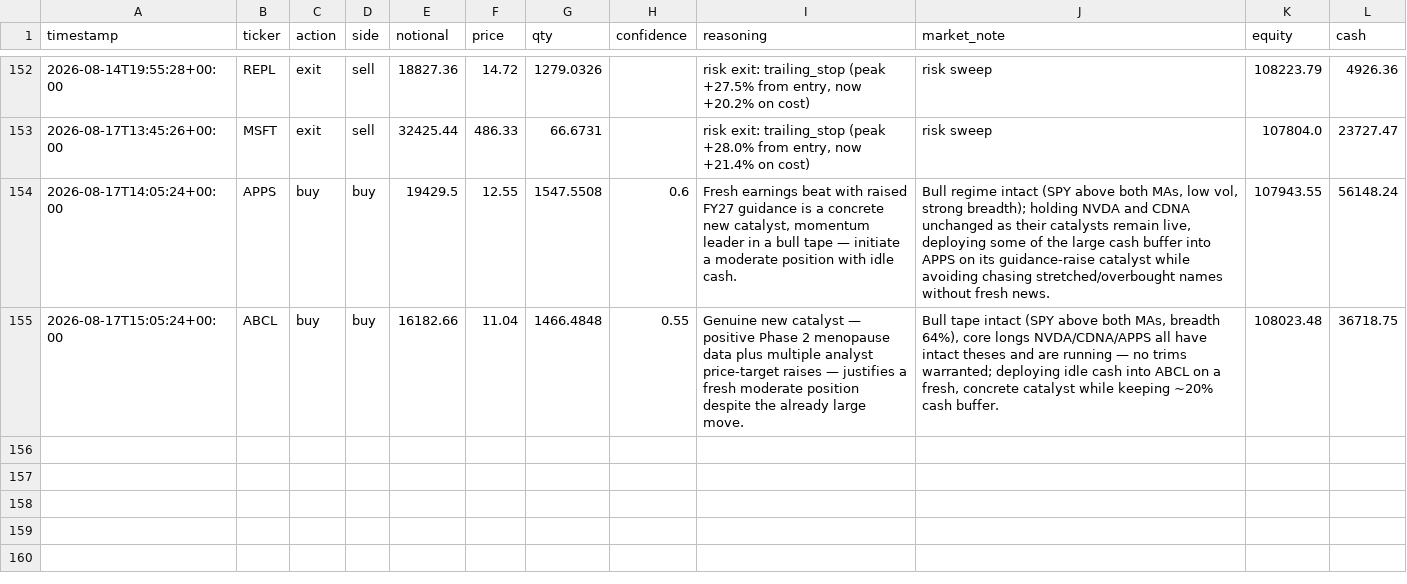
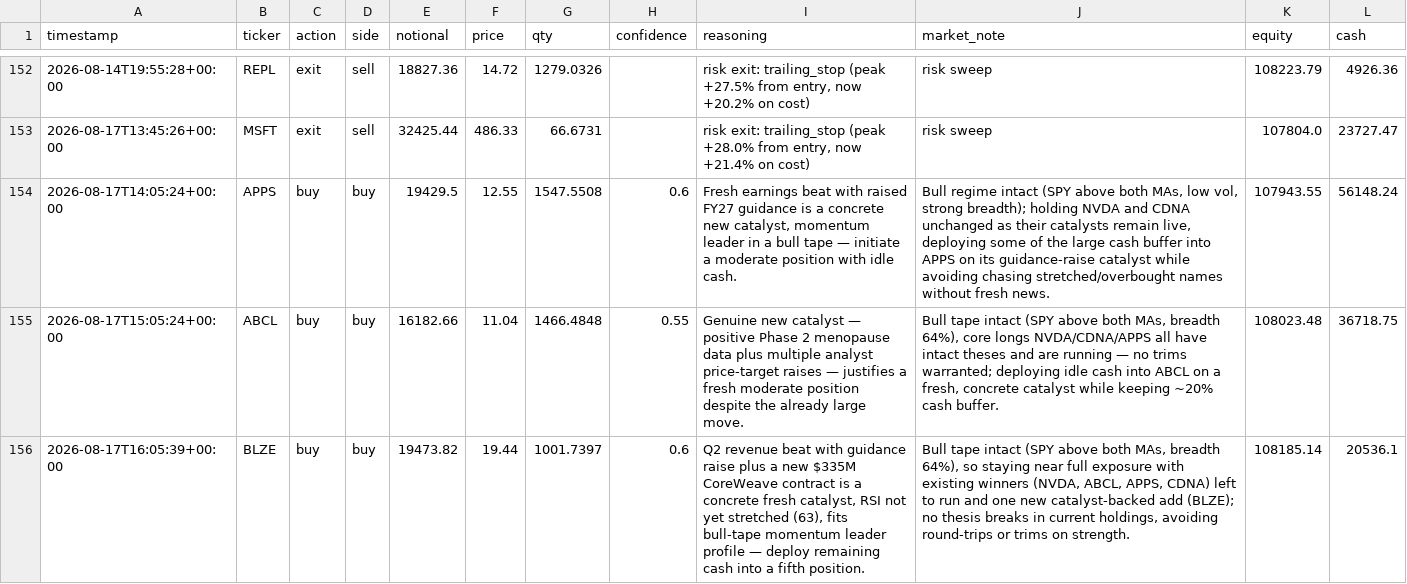
Before and after one commit to MaxNoddings/Alfred-Lite, a CSV file: trades.csv, drawn as a sheet; only a part is shown, gaps mark what is left out.

```diff
--- a/trades.csv
+++ b/trades.csv
@@ -155 +155,2 @@ timestamp,ticker,action,side,notional,price,qty,confidence,reasoning,market_note
 2026-08-17T15:05:24+00:00,ABCL,buy,buy,16182.66,11.04,1466.4848,0.55,Genuine new catalyst — positive Phase 2 menopause data plus multiple analyst price-target raises — justifies a fresh moderate position despite the already large move.,"Bull tape intact (SPY above both MAs, breadth 64%), core longs NVDA/CDNA/APPS all have intact theses and are running — no trims warranted; deploying idle cash into ABCL on a fresh, concrete catalyst while keeping ~20% cash buffer.",108023.48,36718.75
+2026-08-17T16:05:39+00:00,BLZE,buy,buy,19473.82,19.44,1001.7397,0.6,"Q2 revenue beat with guidance raise plus a new $335M CoreWeave contract is a concrete fresh catalyst, RSI not yet stretched (63), fits bull-tape momentum leader profile — deploy remaining cash into a fifth position.","Bull tape intact (SPY above both MAs, breadth 64%), so staying near full exposure with existing winners (NVDA, ABCL, APPS, CDNA) left to run and one new catalyst-backed add (BLZE); no thesis breaks in current holdings, avoiding round-trips or trims on strength.",108185.14,20536.1
```
Also changed, not shown: 1 other file.
